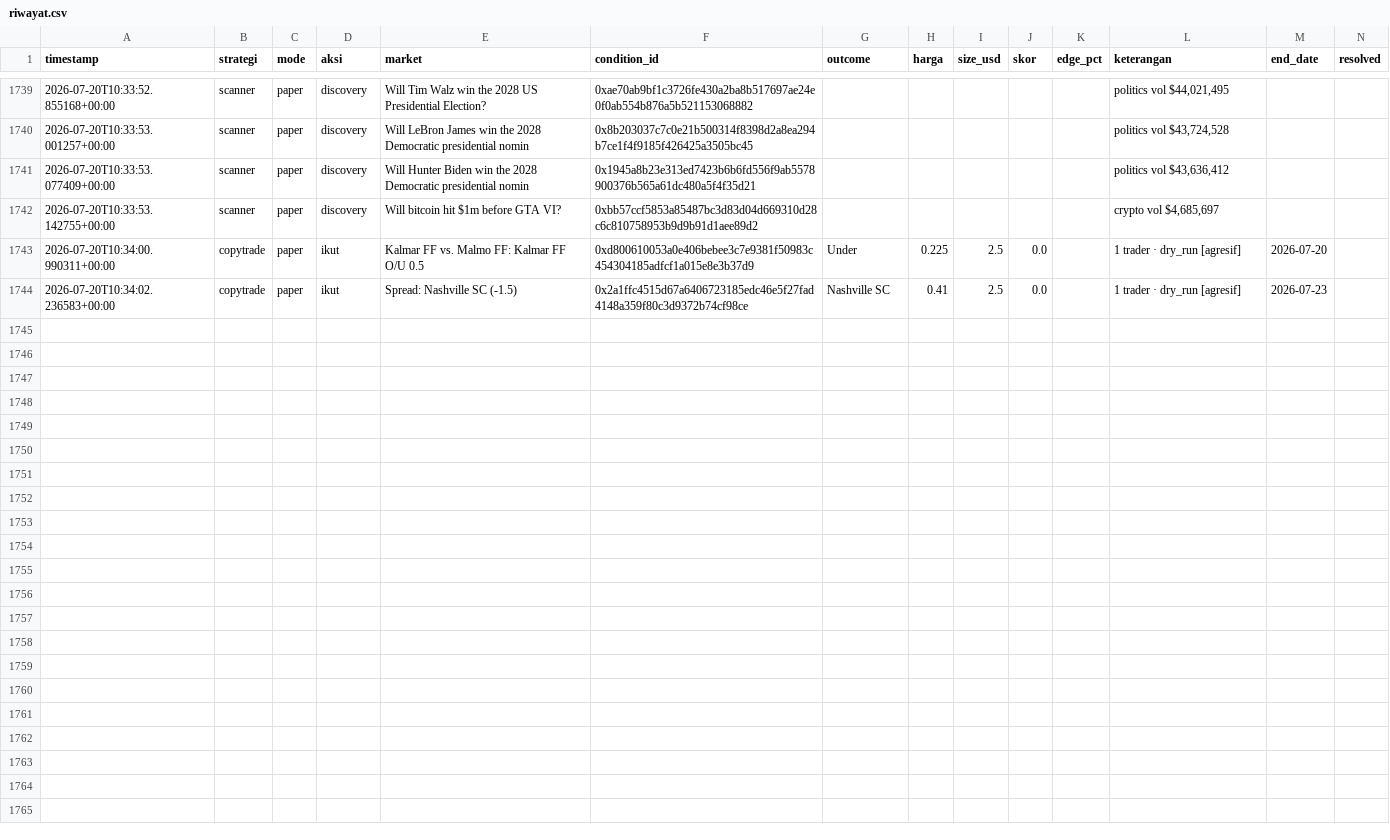
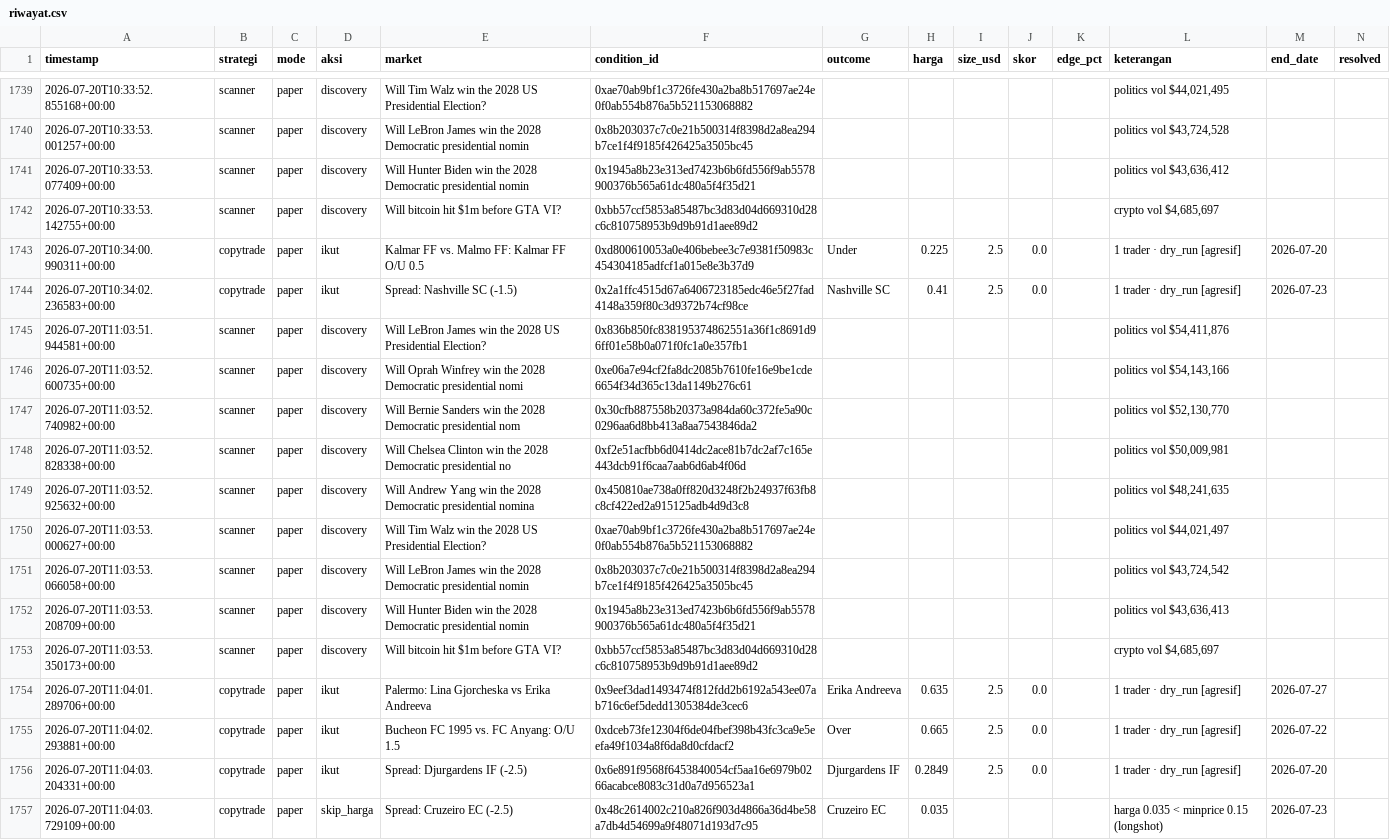
Before and after one commit to kumaraprayoga68-sketch/polybot, a CSV file: data/riwayat.csv, drawn as a sheet; only a part is shown, gaps mark what is left out; rows hold the shown columns only; the diff names each change by its address in the sheet, - before the commit and + after, or states it on an @@ line.

Commit message:
chore: update riwayat (listener) [skip ci]

```diff
--- a/data/riwayat.csv
+++ b/data/riwayat.csv
+row 1745: 2026-07-20T11:03:51.944581+00:00 | scanner | paper | discovery | Will LeBron James win the 2028 US Presidential Election? | 0x836b850fc838195374862551a36f1c8691d96ff01e58b0a071f0fc1a0e357fb1 |  |  |  |  |  | politics vol $54,411,876
+row 1746: 2026-07-20T11:03:52.600735+00:00 | scanner | paper | discovery | Will Oprah Winfrey win the 2028 Democratic presidential nomi | 0xe06a7e94cf2fa8dc2085b7610fe16e9be1cde6654f34d365c13da1149b276c61 |  |  |  |  |  | politics vol $54,143,166
+row 1747: 2026-07-20T11:03:52.740982+00:00 | scanner | paper | discovery | Will Bernie Sanders win the 2028 Democratic presidential nom | 0x30cfb887558b20373a984da60c372fe5a90c0296aa6d8bb413a8aa7543846da2 |  |  |  |  |  | politics vol $52,130,770
+row 1748: 2026-07-20T11:03:52.828338+00:00 | scanner | paper | discovery | Will Chelsea Clinton win the 2028 Democratic presidential no | 0xf2e51acfbb6d0414dc2ace81b7dc2af7c165e443dcb91f6caa7aab6d6ab4f06d |  |  |  |  |  | politics vol $50,009,981
+row 1749: 2026-07-20T11:03:52.925632+00:00 | scanner | paper | discovery | Will Andrew Yang win the 2028 Democratic presidential nomina | 0x450810ae738a0ff820d3248f2b24937f63fb8c8cf422ed2a915125adb4d9d3c8 |  |  |  |  |  | politics vol $48,241,635
+row 1750: 2026-07-20T11:03:53.000627+00:00 | scanner | paper | discovery | Will Tim Walz win the 2028 US Presidential Election? | 0xae70ab9bf1c3726fe430a2ba8b517697ae24e0f0ab554b876a5b521153068882 |  |  |  |  |  | politics vol $44,021,497
+row 1751: 2026-07-20T11:03:53.066058+00:00 | scanner | paper | discovery | Will LeBron James win the 2028 Democratic presidential nomin | 0x8b203037c7c0e21b500314f8398d2a8ea294b7ce1f4f9185f426425a3505bc45 |  |  |  |  |  | politics vol $43,724,542
+row 1752: 2026-07-20T11:03:53.208709+00:00 | scanner | paper | discovery | Will Hunter Biden win the 2028 Democratic presidential nomin | 0x1945a8b23e313ed7423b6b6fd556f9ab5578900376b565a61dc480a5f4f35d21 |  |  |  |  |  | politics vol $43,636,413
+row 1753: 2026-07-20T11:03:53.350173+00:00 | scanner | paper | discovery | Will bitcoin hit $1m before GTA VI? | 0xbb57ccf5853a85487bc3d83d04d669310d28c6c810758953b9d9b91d1aee89d2 |  |  |  |  |  | crypto vol $4,685,697
+row 1754: 2026-07-20T11:04:01.289706+00:00 | copytrade | paper | ikut | Palermo: Lina Gjorcheska vs Erika Andreeva | 0x9eef3dad1493474f812fdd2b6192a543ee07ab716c6ef5dedd1305384de3cec6 | Erika Andreeva | 0.635 | 2.5 | 0.0 |  | 1 trader · dry_run [agresif] | 2026-07-27
+row 1755: 2026-07-20T11:04:02.293881+00:00 | copytrade | paper | ikut | Bucheon FC 1995 vs. FC Anyang: O/U 1.5 | 0xdceb73fe12304f6de04fbef398b43fc3ca9e5eefa49f1034a8f6da8d0cfdacf2 | Over | 0.665 | 2.5 | 0.0 |  | 1 trader · dry_run [agresif] | 2026-07-22
+row 1756: 2026-07-20T11:04:03.204331+00:00 | copytrade | paper | ikut | Spread: Djurgardens IF (-2.5) | 0x6e891f9568f6453840054cf5aa16e6979b0266acabce8083c31d0a7d956523a1 | Djurgardens IF | 0.2849 | 2.5 | 0.0 |  | 1 trader · dry_run [agresif] | 2026-07-20
+row 1757: 2026-07-20T11:04:03.729109+00:00 | copytrade | paper | skip_harga | Spread: Cruzeiro EC (-2.5) | 0x48c2614002c210a826f903d4866a36d4be58a7db4d54699a9f48071d193d7c95 | Cruzeiro EC | 0.035 |  |  |  | harga 0.035 < minprice 0.15 (longshot) | 2026-07-23
```
